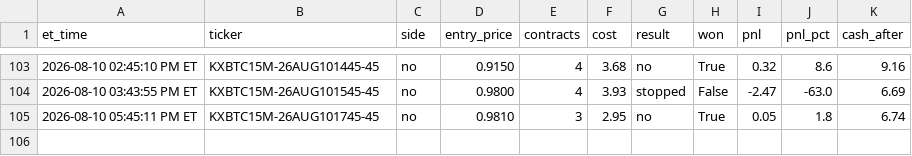
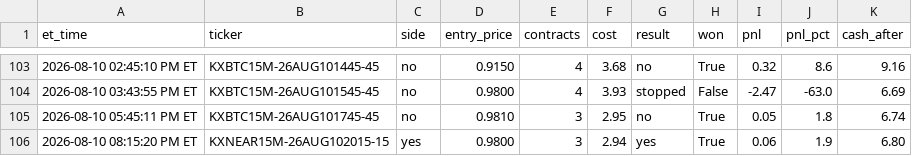
Before and after one commit to nitinjakka/nitinjakka, a CSV file: kalshi_paper_log.csv, drawn as a sheet; only a part is shown, gaps mark what is left out; the diff names each change by its address in the sheet, - before the commit and + after, or states it on an @@ line.

```diff
--- a/kalshi_paper_log.csv
+++ b/kalshi_paper_log.csv
+row 106: 2026-08-10 08:15:20 PM ET | KXNEAR15M-26AUG102015-15 | yes | 0.9800 | 3 | 2.94 | yes | True | 0.06 | 1.9 | 6.80
```
Also changed, not shown: kalshi_live_log.csv, 4 other files.
